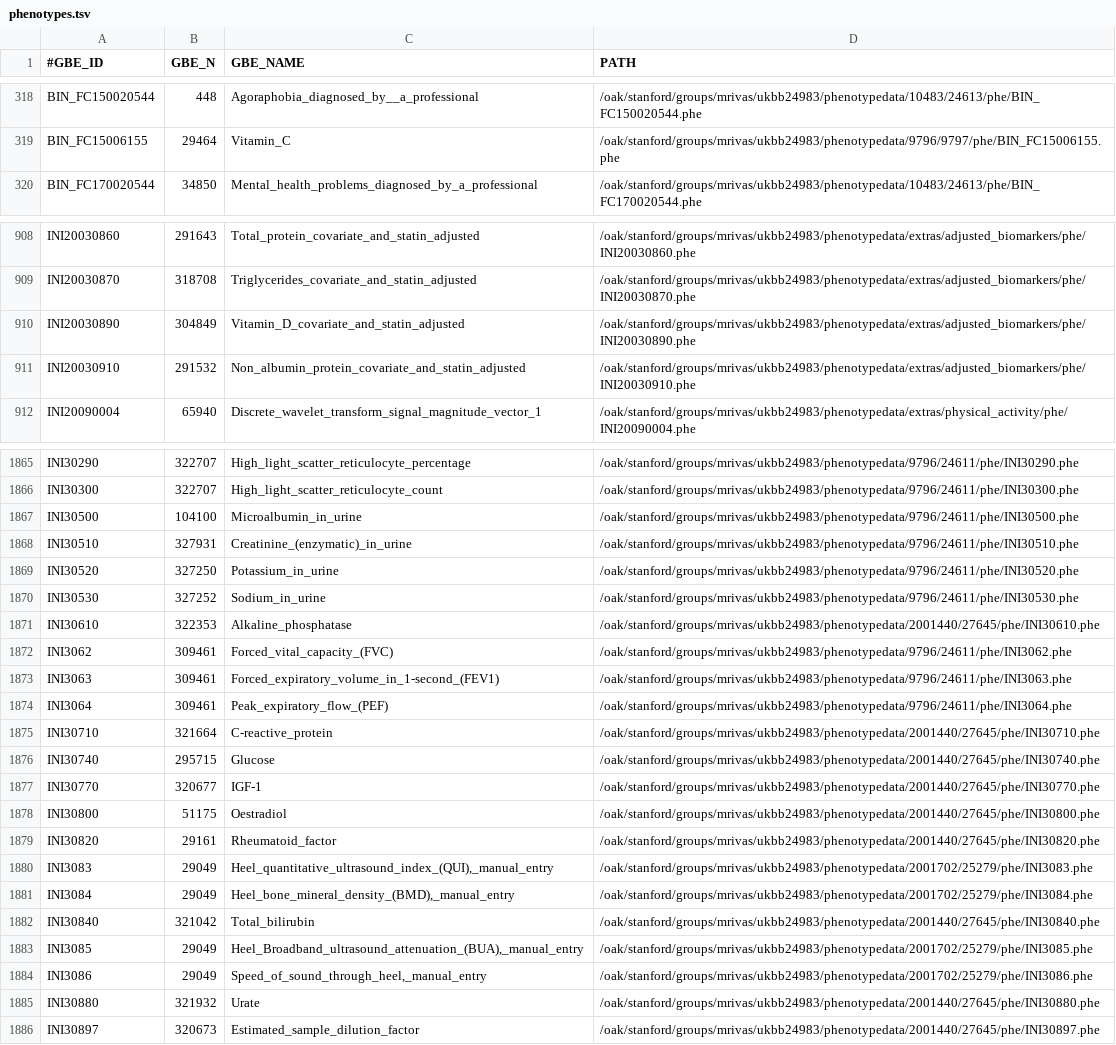
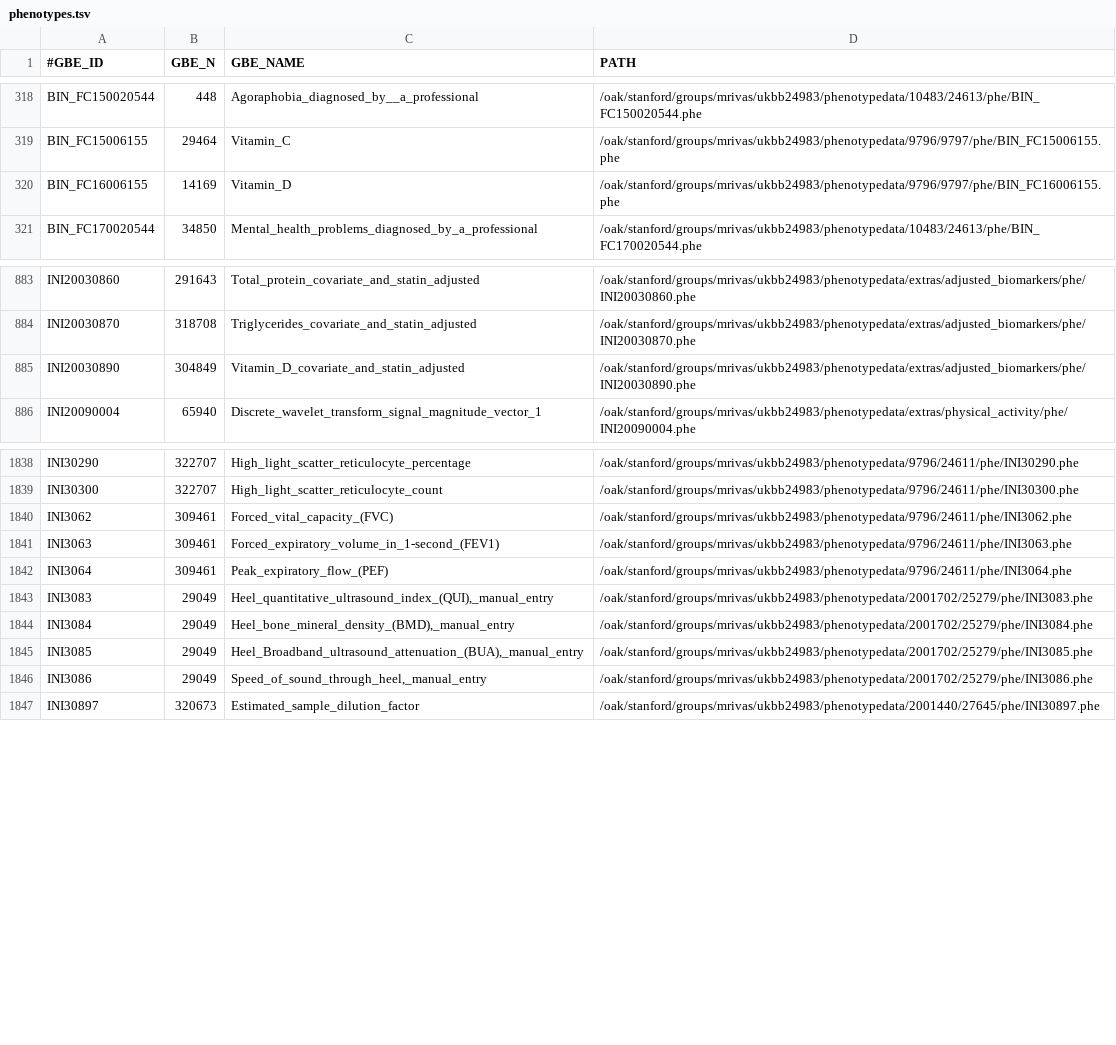
Before and after one commit to rivas-lab/degas-risk, a TSV file: reference/phenotypes.tsv, drawn as a sheet; only a part is shown, gaps mark what is left out; removed rows and columns are numbered as before the commit, all else as after; the diff covers the shown part only; the diff names each change by its address in the sheet, - before the commit and + after, or states it on an @@ line.

Commit message:
updated phenotypes again

```diff
--- a/reference/phenotypes.tsv
+++ b/reference/phenotypes.tsv
+row 320: BIN_FC16006155 | 14169 | Vitamin_D | /oak/stanford/groups/mrivas/ukbb24983/phenotypedata/9796/9797/phe/BIN_FC16006155.phe
-row 911: INI20030910 | 291532 | Non_albumin_protein_covariate_and_statin_adjusted | /oak/stanford/groups/mrivas/ukbb24983/phenotypedata/extras/adjusted_biomarkers/phe/INI20030910.phe
-row 1867: INI30500 | 104100 | Microalbumin_in_urine | /oak/stanford/groups/mrivas/ukbb24983/phenotypedata/9796/24611/phe/INI30500.phe
-row 1868: INI30510 | 327931 | Creatinine_(enzymatic)_in_urine | /oak/stanford/groups/mrivas/ukbb24983/phenotypedata/9796/24611/phe/INI30510.phe
-row 1869: INI30520 | 327250 | Potassium_in_urine | /oak/stanford/groups/mrivas/ukbb24983/phenotypedata/9796/24611/phe/INI30520.phe
-row 1870: INI30530 | 327252 | Sodium_in_urine | /oak/stanford/groups/mrivas/ukbb24983/phenotypedata/9796/24611/phe/INI30530.phe
-row 1871: INI30610 | 322353 | Alkaline_phosphatase | /oak/stanford/groups/mrivas/ukbb24983/phenotypedata/2001440/27645/phe/INI30610.phe
-row 1875: INI30710 | 321664 | C-reactive_protein | /oak/stanford/groups/mrivas/ukbb24983/phenotypedata/2001440/27645/phe/INI30710.phe
-row 1876: INI30740 | 295715 | Glucose | /oak/stanford/groups/mrivas/ukbb24983/phenotypedata/2001440/27645/phe/INI30740.phe
-row 1877: INI30770 | 320677 | IGF-1 | /oak/stanford/groups/mrivas/ukbb24983/phenotypedata/2001440/27645/phe/INI30770.phe
-row 1878: INI30800 | 51175 | Oestradiol | /oak/stanford/groups/mrivas/ukbb24983/phenotypedata/2001440/27645/phe/INI30800.phe
-row 1879: INI30820 | 29161 | Rheumatoid_factor | /oak/stanford/groups/mrivas/ukbb24983/phenotypedata/2001440/27645/phe/INI30820.phe
-row 1882: INI30840 | 321042 | Total_bilirubin | /oak/stanford/groups/mrivas/ukbb24983/phenotypedata/2001440/27645/phe/INI30840.phe
-row 1885: INI30880 | 321932 | Urate | /oak/stanford/groups/mrivas/ukbb24983/phenotypedata/2001440/27645/phe/INI30880.phe
```
Also changed, not shown: 27 removed rows elsewhere in this file, 1 other file.
